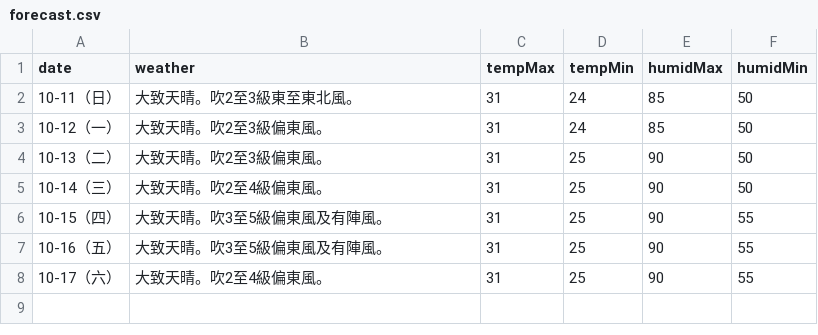
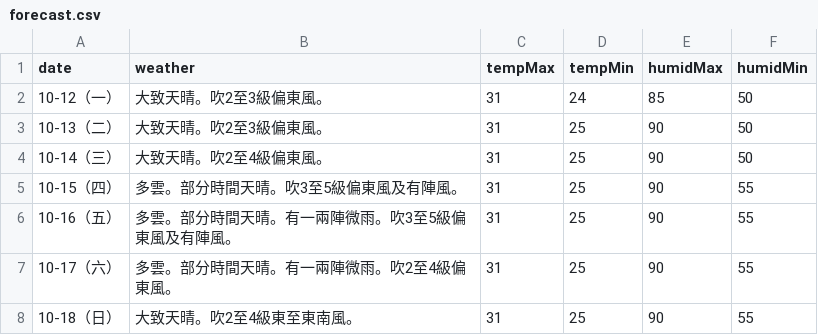
Before and after one commit to zax41006-bot/moweather2021, a CSV file: forecast.csv, drawn as a sheet.

Commit message:
Update forecast.csv

```diff
--- a/forecast.csv
+++ b/forecast.csv
@@ -1,3 +1,2 @@
 date,weather,tempMax,tempMin,humidMax,humidMin
-10-11（日）,大致天晴。吹2至3級東至東北風。,31,24,85,50
 10-12（一）,大致天晴。吹2至3級偏東風。,31,24,85,50
@@ -5,4 +4,5 @@ date,weather,tempMax,tempMin,humidMax,humidMin
 10-14（三）,大致天晴。吹2至4級偏東風。,31,25,90,50
-10-15（四）,大致天晴。吹3至5級偏東風及有陣風。,31,25,90,55
-10-16（五）,大致天晴。吹3至5級偏東風及有陣風。,31,25,90,55
-10-17（六）,大致天晴。吹2至4級偏東風。,31,25,90,55
+10-15（四）,多雲。部分時間天晴。吹3至5級偏東風及有陣風。,31,25,90,55
+10-16（五）,多雲。部分時間天晴。有一兩陣微雨。吹3至5級偏東風及有陣風。,31,25,90,55
+10-17（六）,多雲。部分時間天晴。有一兩陣微雨。吹2至4級偏東風。,31,25,90,55
+10-18（日）,大致天晴。吹2至4級東至東南風。,31,25,90,55
```
